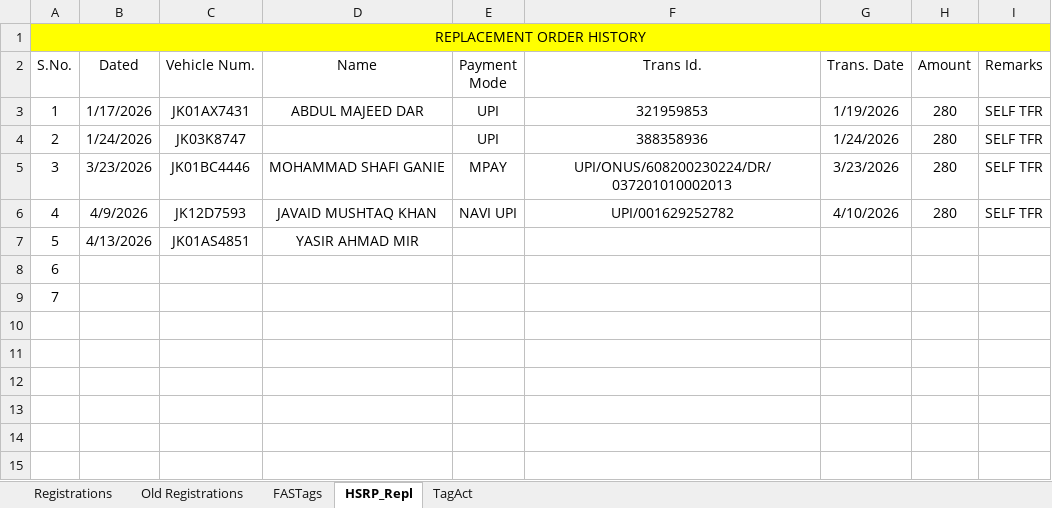
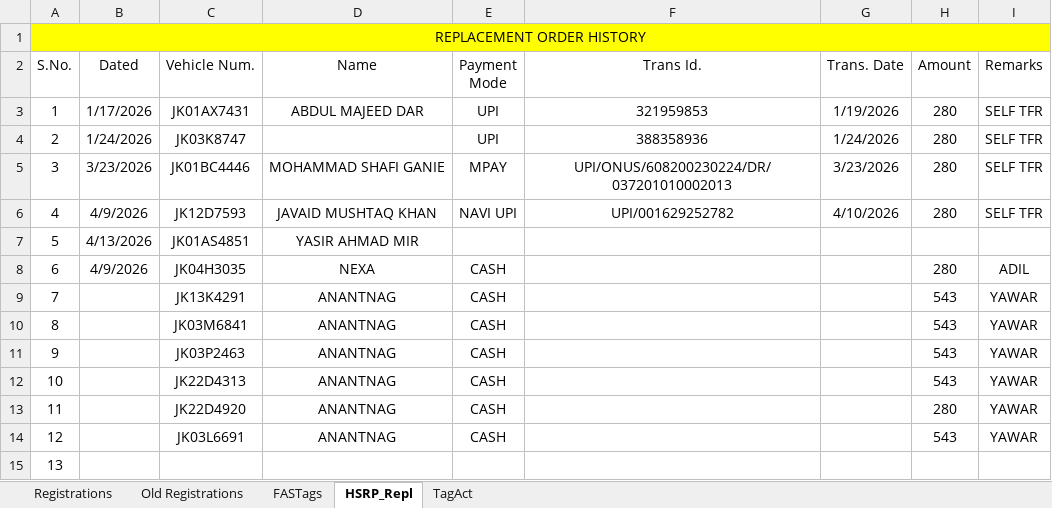
Before and after one commit to adilahmadsofi-ck/Documents, an Excel workbook: RegistrationsFile.xlsx, sheet HSRP_Repl, drawn as a sheet; values as stored, in another font and other column widths than the file's, no borders; table styles not drawn; removed rows and columns are numbered as before the commit, all else as after; the diff names each change by its address in the sheet, - before the commit and + after, or states it on an @@ line.

```diff
--- a/RegistrationsFile.xlsx (sheet HSRP_Repl)
+++ b/RegistrationsFile.xlsx (sheet HSRP_Repl)
+row 8: 6 | 4/9/2026 | JK04H3035 | NEXA | CASH |  |  | 280 | ADIL
+row 9: 7 |  | JK13K4291 | ANANTNAG | CASH |  |  | 543 | YAWAR
+row 10: 8 |  | JK03M6841 | ANANTNAG | CASH |  |  | 543 | YAWAR
+row 11: 9 |  | JK03P2463 | ANANTNAG | CASH |  |  | 543 | YAWAR
+row 12: 10 |  | JK22D4313 | ANANTNAG | CASH |  |  | 543 | YAWAR
+row 13: 11 |  | JK22D4920 | ANANTNAG | CASH |  |  | 280 | YAWAR
+row 14: 12 |  | JK03L6691 | ANANTNAG | CASH |  |  | 543 | YAWAR
@@ column A (S.No.) renumbered in row 15 @@
-row 9: 7
```
Also changed, not shown: sheet Registrations, sheet FASTags, formulas that keep their value, HSRP.xlsx, RTO AMOUNT CALCULATOR.xlsx, 1 other file.
